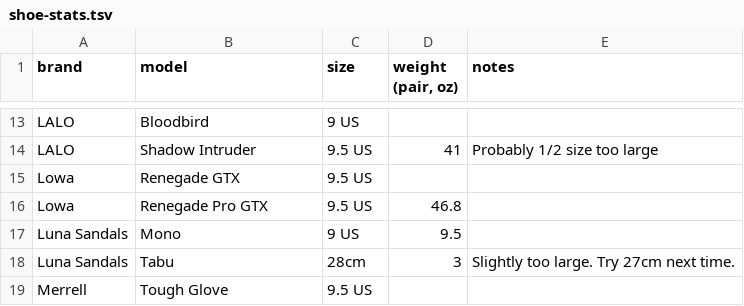
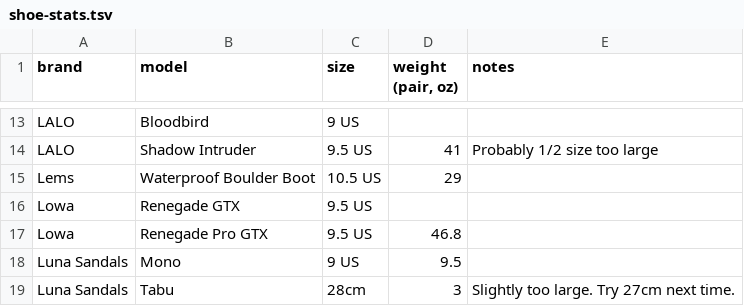
Before and after one commit to pigmonkey/shoe-stats, a TSV file: shoe-stats.tsv, drawn as a sheet; only a part is shown, gaps mark what is left out; the shorter side is filled out with more unchanged rows.

Commit message:
add lems waterproof boulder boot

```diff
--- a/shoe-stats.tsv
+++ b/shoe-stats.tsv
@@ -14,2 +14,3 @@ LALO	Bloodbird	9 US
 LALO	Shadow Intruder	9.5 US	41	Probably 1/2 size too large
+Lems	Waterproof Boulder Boot	10.5 US	29	
 Lowa	Renegade GTX	9.5 US		
```
